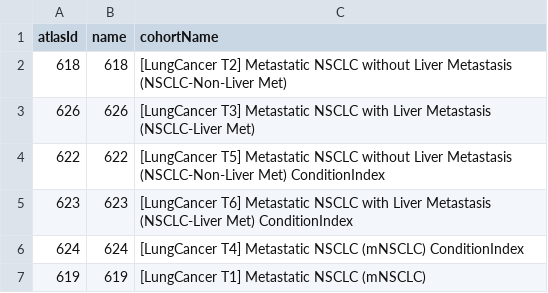
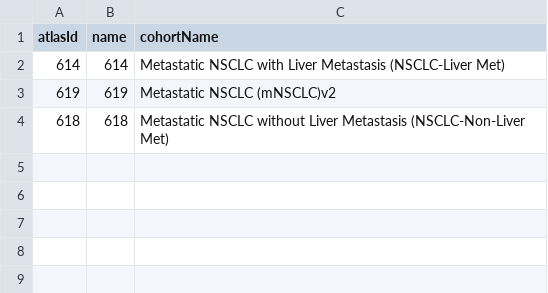
Before and after one commit to A1exanderAlexeyuk/NSCLCCharacterization, a CSV file: inst/settings/CohortsToCreate.csv, drawn as a sheet.

Commit message:
fixed cohorts to create

```diff
--- a/inst/settings/CohortsToCreate.csv
+++ b/inst/settings/CohortsToCreate.csv
@@ -1,7 +1,4 @@
 "atlasId","name","cohortName"
-618,618,"[LungCancer T2] Metastatic NSCLC without Liver Metastasis (NSCLC-Non-Liver Met)"
-626,626,"[LungCancer T3] Metastatic NSCLC with Liver Metastasis (NSCLC-Liver Met)"
-622,622,"[LungCancer T5] Metastatic NSCLC without Liver Metastasis (NSCLC-Non-Liver Met) ConditionIndex"
-623,623,"[LungCancer T6] Metastatic NSCLC with Liver Metastasis (NSCLC-Liver Met) ConditionIndex"
-624,624,"[LungCancer T4] Metastatic NSCLC (mNSCLC) ConditionIndex"
-619,619,"[LungCancer T1] Metastatic NSCLC (mNSCLC)"
+614,614,"Metastatic NSCLC with Liver Metastasis (NSCLC-Liver Met)"
+619,619,"Metastatic NSCLC (mNSCLC)v2"
+618,618,"Metastatic NSCLC without Liver Metastasis (NSCLC-Non-Liver Met)"
```
Also changed, not shown: 3 other files.
